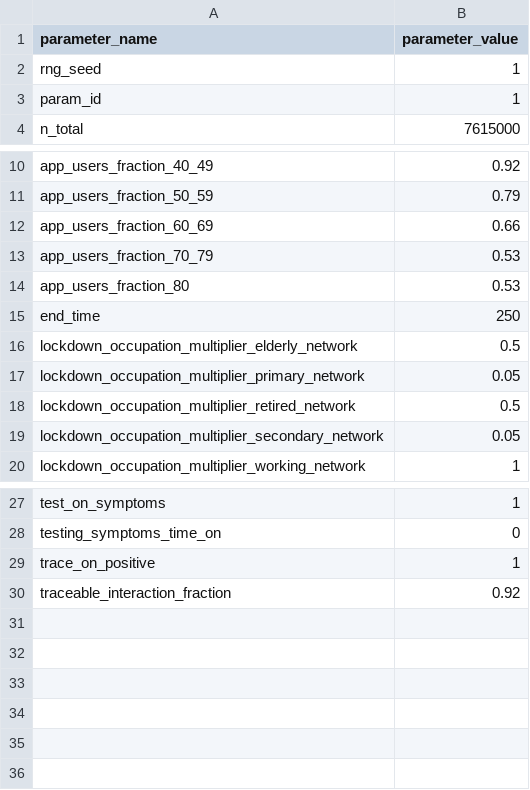
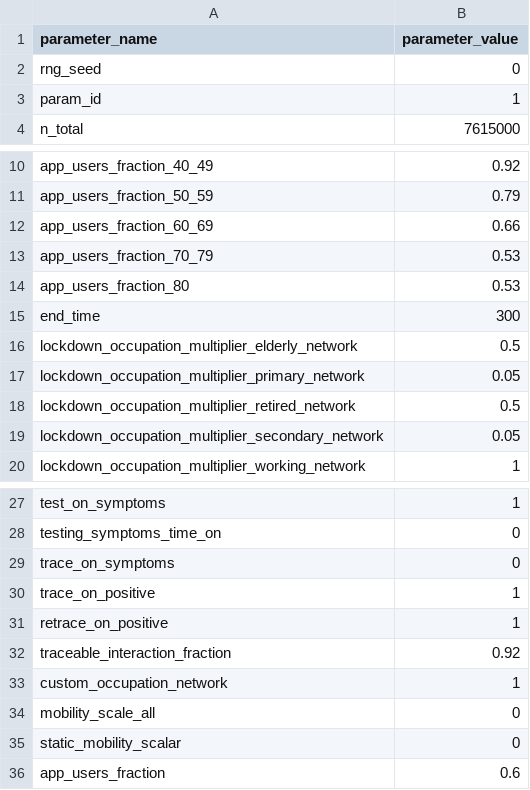
Before and after one commit to neozwu/OpenABM-Covid19, a CSV file: data/us-wa/wa_state_parameters_transpose.csv, drawn as a sheet; only a part is shown, gaps mark what is left out.

```diff
--- a/data/us-wa/wa_state_parameters_transpose.csv
+++ b/data/us-wa/wa_state_parameters_transpose.csv
@@ -1,3 +1,3 @@
 parameter_name,parameter_value
-rng_seed,1
+rng_seed,0
 param_id,1
@@ -14,3 +14,3 @@ app_users_fraction_70_79,0.53
 app_users_fraction_80,0.53
-end_time,250
+end_time,300
 lockdown_occupation_multiplier_elderly_network,0.5
@@ -28,3 +28,9 @@ test_on_symptoms,1
 testing_symptoms_time_on,0
+trace_on_symptoms,0
 trace_on_positive,1
+retrace_on_positive,1
 traceable_interaction_fraction,0.92
+custom_occupation_network,1
+mobility_scale_all,0
+static_mobility_scalar,0
+app_users_fraction,0.6
```
Also changed, not shown: data/us-wa/wa_county_parameters.csv, 2 other files.
